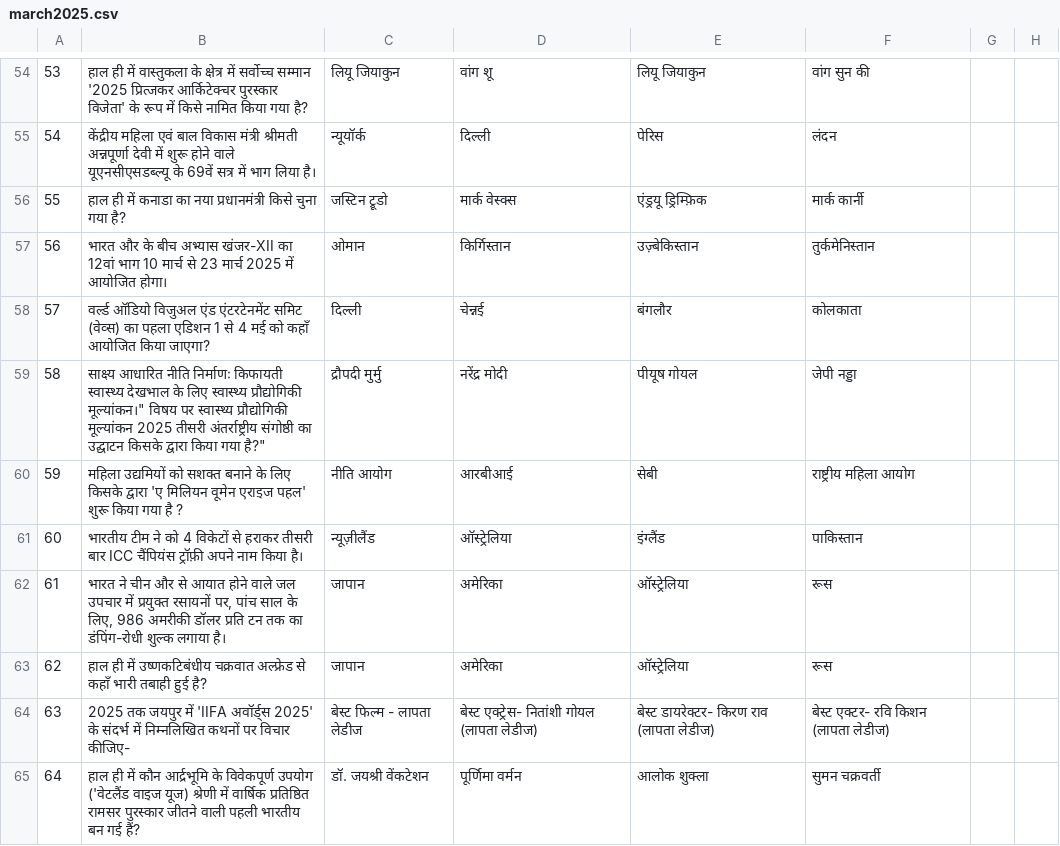
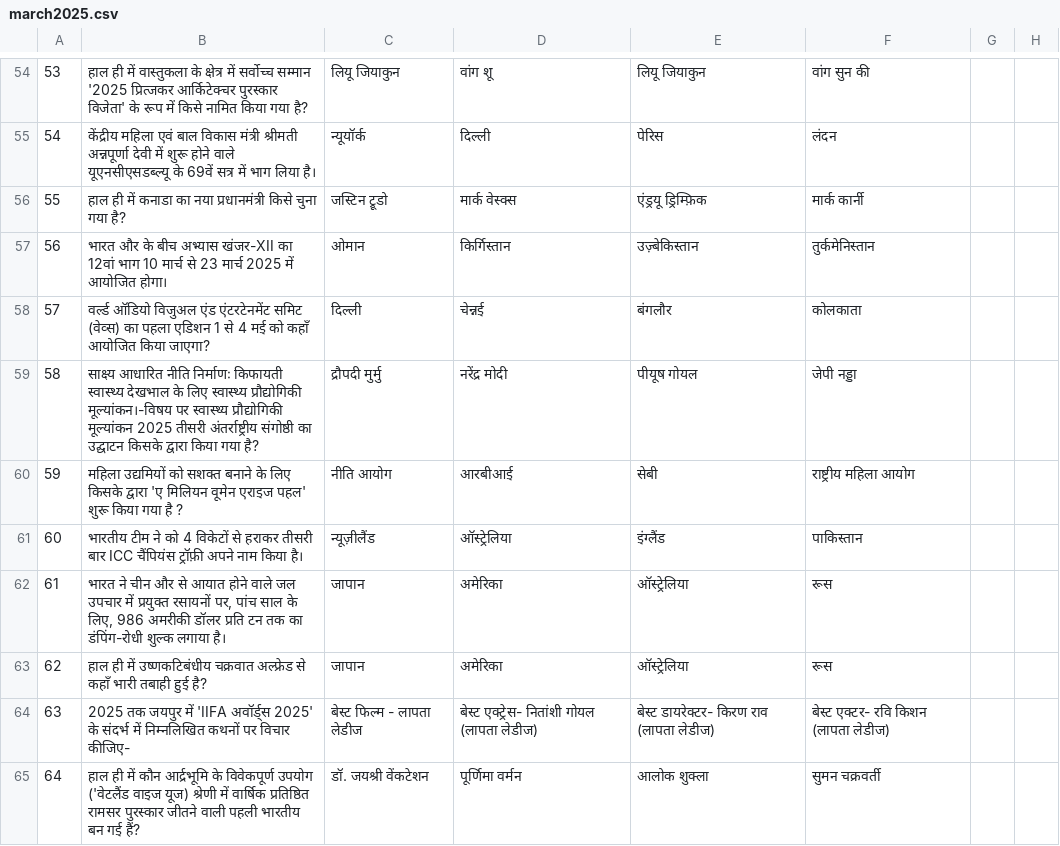
Before and after one commit to its0su0rj/owspracticeits-suraj, a CSV file: march2025.csv, drawn as a sheet; only a part is shown, gaps mark what is left out.

Commit message:
Update march2025.csv

```diff
--- a/march2025.csv
+++ b/march2025.csv
@@ -58,3 +58,3 @@
 "57","वर्ल्ड ऑडियो विजुअल एंड एंटरटेनमेंट समिट (वेव्स) का पहला एडिशन 1 से 4 मई को कहाँ आयोजित किया जाएगा?","दिल्ली","चेन्नई","बंगलौर","कोलकाता"
-"58",""साक्ष्य आधारित नीति निर्माणः किफायती स्वास्थ्य देखभाल के लिए स्वास्थ्य प्रौद्योगिकी मूल्यांकन।" विषय पर स्वास्थ्य प्रौद्योगिकी मूल्यांकन 2025 तीसरी अंतर्राष्ट्रीय संगोष्ठी का उद्घाटन किसके द्वारा किया गया है?","द्रौपदी मुर्मु","नरेंद्र मोदी","पीयूष गोयल","जेपी नड्डा"
+"58","साक्ष्य आधारित नीति निर्माणः किफायती स्वास्थ्य देखभाल के लिए स्वास्थ्य प्रौद्योगिकी मूल्यांकन।-विषय पर स्वास्थ्य प्रौद्योगिकी मूल्यांकन 2025 तीसरी अंतर्राष्ट्रीय संगोष्ठी का उद्घाटन किसके द्वारा किया गया है?","द्रौपदी मुर्मु","नरेंद्र मोदी","पीयूष गोयल","जेपी नड्डा"
 "59","महिला उद्यमियों को सशक्त बनाने के लिए किसके द्वारा 'ए मिलियन वूमेन एराइज पहल' शुरू किया गया है ?","नीति आयोग","आरबीआई","सेबी","राष्ट्रीय महिला आयोग"
```
